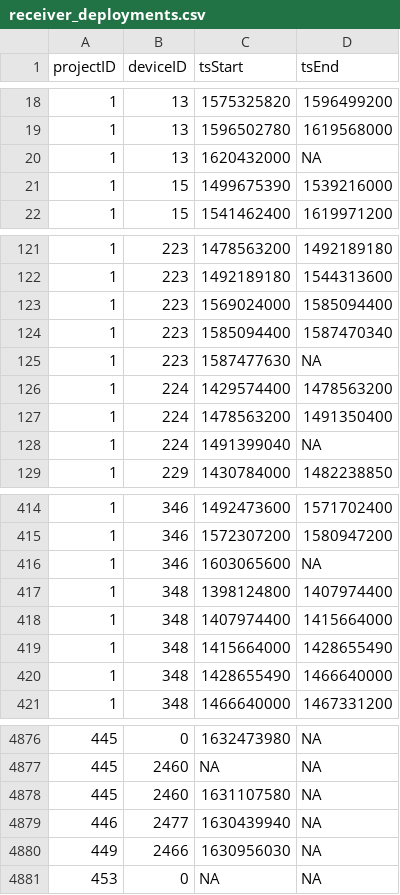
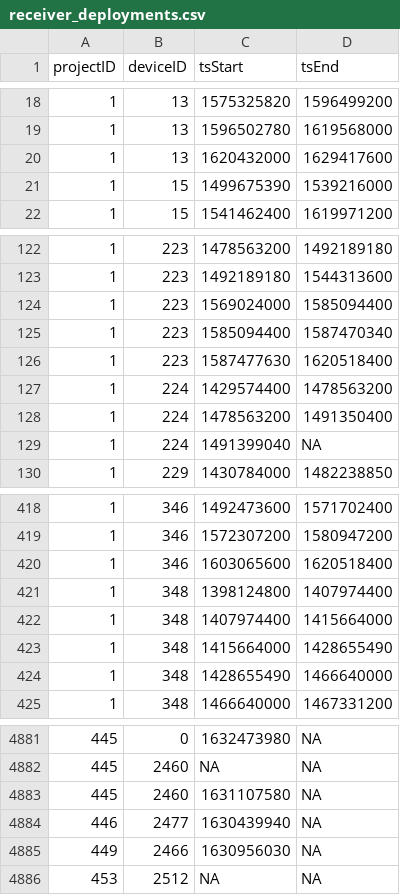
Before and after one commit to jbrzusto/motus-metadata-history, a CSV file: receiver_deployments.csv, drawn as a sheet; only a part is shown, gaps mark what is left out; the diff covers the shown part only.

```diff
--- a/receiver_deployments.csv
+++ b/receiver_deployments.csv
@@ -19,3 +19,3 @@
 1,13,1596502780,1619568000
-1,13,1620432000,NA
+1,13,1620432000,1629417600
 1,15,1499675390,1539216000
@@ -124,3 +125,3 @@
 1,223,1585094400,1587470340
-1,223,1587477630,NA
+1,223,1587477630,1620518400
 1,224,1429574400,1478563200
@@ -415,3 +419,3 @@
 1,346,1572307200,1580947200
-1,346,1603065600,NA
+1,346,1603065600,1620518400
 1,348,1398124800,1407974400
@@ -4880,2 +4885,2 @@
 449,2466,1630956030,NA
-453,0,NA,NA
+453,2512,NA,NA
```
Also changed, not shown: 5 added rows elsewhere in this file, 2 other files.
